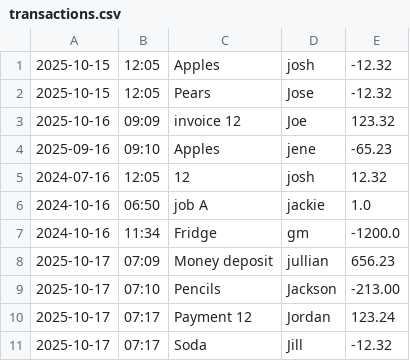
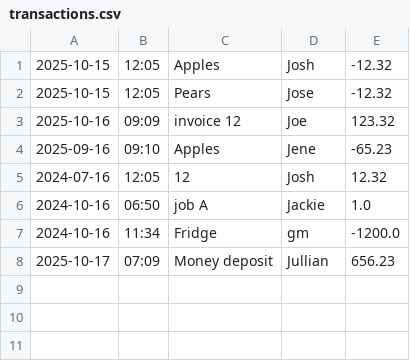
Before and after one commit to hdt91007/C1_Justjosh_Ledger, a CSV file: transactions.csv, drawn as a sheet.

```diff
--- a/transactions.csv
+++ b/transactions.csv
@@ -1,11 +1,8 @@
-2025-10-15|12:05|Apples|josh|-12.32
+2025-10-15|12:05|Apples|Josh|-12.32
 2025-10-15|12:05|Pears|Jose|-12.32
 2025-10-16|09:09|invoice 12|Joe|123.32
-2025-09-16|09:10|Apples|jene|-65.23
-2024-07-16|12:05|12|josh|12.32
-2024-10-16|06:50|job A|jackie|1.0
+2025-09-16|09:10|Apples|Jene|-65.23
+2024-07-16|12:05|12|Josh|12.32
+2024-10-16|06:50|job A|Jackie|1.0
 2024-10-16|11:34|Fridge|gm|-1200.0
-2025-10-17|07:09|Money deposit|jullian|656.23
-2025-10-17|07:10|Pencils|Jackson|-213.00
-2025-10-17|07:17|Payment 12|Jordan|123.24
-2025-10-17|07:17|Soda|Jill|-12.32
+2025-10-17|07:09|Money deposit|Jullian|656.23
```
Also changed, not shown: 3 other files.
